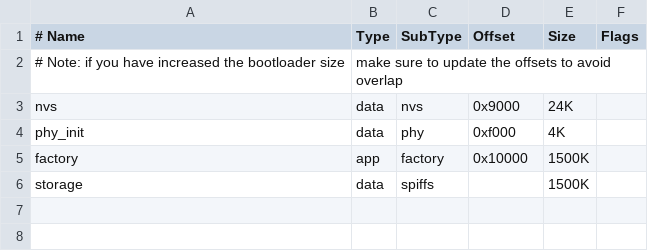
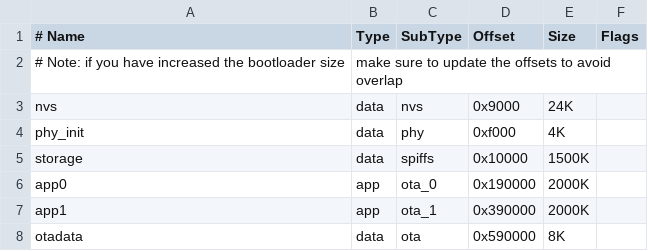
Before and after one commit to peterso/robotlearningblock, a CSV file: idf/taskboard/partitions.csv, drawn as a sheet; removed rows and columns are numbered as before the commit, all else as after; the diff names each change by its address in the sheet, - before the commit and + after, or states it on an @@ line.

```diff
--- a/idf/taskboard/partitions.csv
+++ b/idf/taskboard/partitions.csv
-row 5: factory | app | factory | 0x10000 | 1500K
-D5 (Offset): (empty)
+D5 (Offset): 0x10000
+row 6: app0 | app | ota_0 | 0x190000 | 2000K
+row 7: app1 | app | ota_1 | 0x390000 | 2000K
+row 8: otadata | data | ota | 0x590000 | 8K
```
Also changed, not shown: 6 other files.
